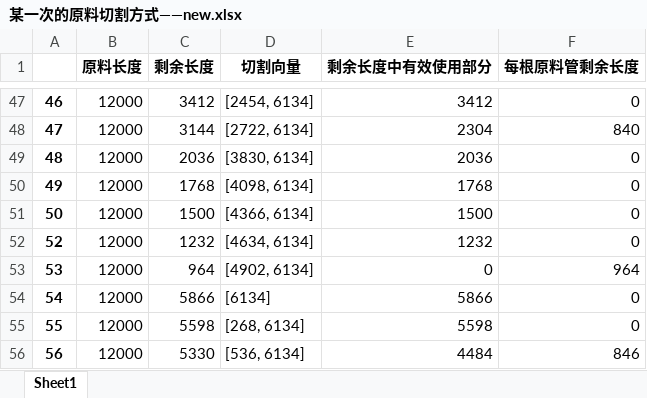
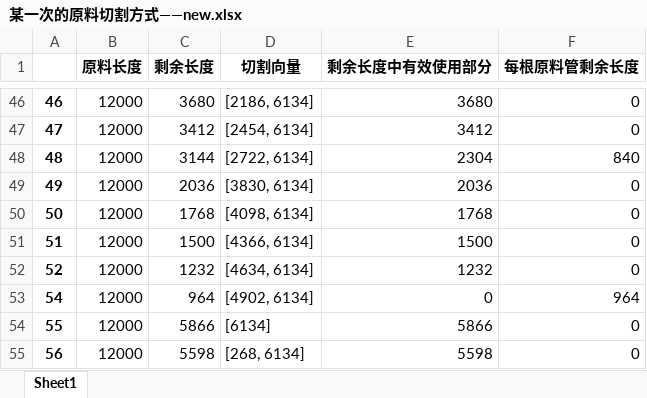
Before and after one commit to jmx01/initial, an Excel workbook: 某一次的原料切割方式——new.xlsx, sheet Sheet1, drawn as a sheet; only a part is shown, gaps mark what is left out; values as stored, in another font and other column widths than the file's, no borders; removed rows and columns are numbered as before the commit, all else as after; the diff covers the shown part only; the diff names each change by its address in the sheet, - before the commit and + after, or states it on an @@ line.

```diff
--- a/某一次的原料切割方式——new.xlsx (sheet Sheet1)
+++ b/某一次的原料切割方式——new.xlsx (sheet Sheet1)
-C46 (剩余长度): 3412
+C46 (剩余长度): 3680
-D46 (切割向量): [2454, 6134]
+D46 (切割向量): [2186, 6134]
-E46 (剩余长度中有效使用部分): 3412
+E46 (剩余长度中有效使用部分): 3680
-C47 (剩余长度): 3144
+C47 (剩余长度): 3412
-D47 (切割向量): [2722, 6134]
+D47 (切割向量): [2454, 6134]
-E47 (剩余长度中有效使用部分): 2304
+E47 (剩余长度中有效使用部分): 3412
-F47 (每根原料管剩余长度): 840
+F47 (每根原料管剩余长度): 0
-C48 (剩余长度): 2036
+C48 (剩余长度): 3144
-D48 (切割向量): [3830, 6134]
+D48 (切割向量): [2722, 6134]
-E48 (剩余长度中有效使用部分): 2036
+E48 (剩余长度中有效使用部分): 2304
-F48 (每根原料管剩余长度): 0
+F48 (每根原料管剩余长度): 840
-C49 (剩余长度): 1768
+C49 (剩余长度): 2036
-D49 (切割向量): [4098, 6134]
+D49 (切割向量): [3830, 6134]
-E49 (剩余长度中有效使用部分): 1768
+E49 (剩余长度中有效使用部分): 2036
-C50 (剩余长度): 1500
+C50 (剩余长度): 1768
-D50 (切割向量): [4366, 6134]
+D50 (切割向量): [4098, 6134]
-E50 (剩余长度中有效使用部分): 1500
+E50 (剩余长度中有效使用部分): 1768
+row 51: 51 | 12000 | 1500 | [4366, 6134] | 1500 | 0
-row 53: 53 | 12000 | 964 | [4902, 6134] | 0 | 964
-C53 (剩余长度): 5866
+C53 (剩余长度): 964
-D53 (切割向量): [6134]
+D53 (切割向量): [4902, 6134]
-E53 (剩余长度中有效使用部分): 5866
+E53 (剩余长度中有效使用部分): 0
-F53 (每根原料管剩余长度): 0
+F53 (每根原料管剩余长度): 964
-C54 (剩余长度): 5598
+C54 (剩余长度): 5866
-D54 (切割向量): [268, 6134]
+D54 (切割向量): [6134]
-E54 (剩余长度中有效使用部分): 5598
+E54 (剩余长度中有效使用部分): 5866
-C55 (剩余长度): 5330
+C55 (剩余长度): 5598
-D55 (切割向量): [536, 6134]
+D55 (切割向量): [268, 6134]
-E55 (剩余长度中有效使用部分): 4484
+E55 (剩余长度中有效使用部分): 5598
-F55 (每根原料管剩余长度): 846
+F55 (每根原料管剩余长度): 0
```
Also changed, not shown: 16 added rows, 15 removed rows and 1031 edited cells elsewhere in this sheet, 某一次的原料切割方式.xlsx, 此次切割剩余原料.xlsx, 1 other file.
